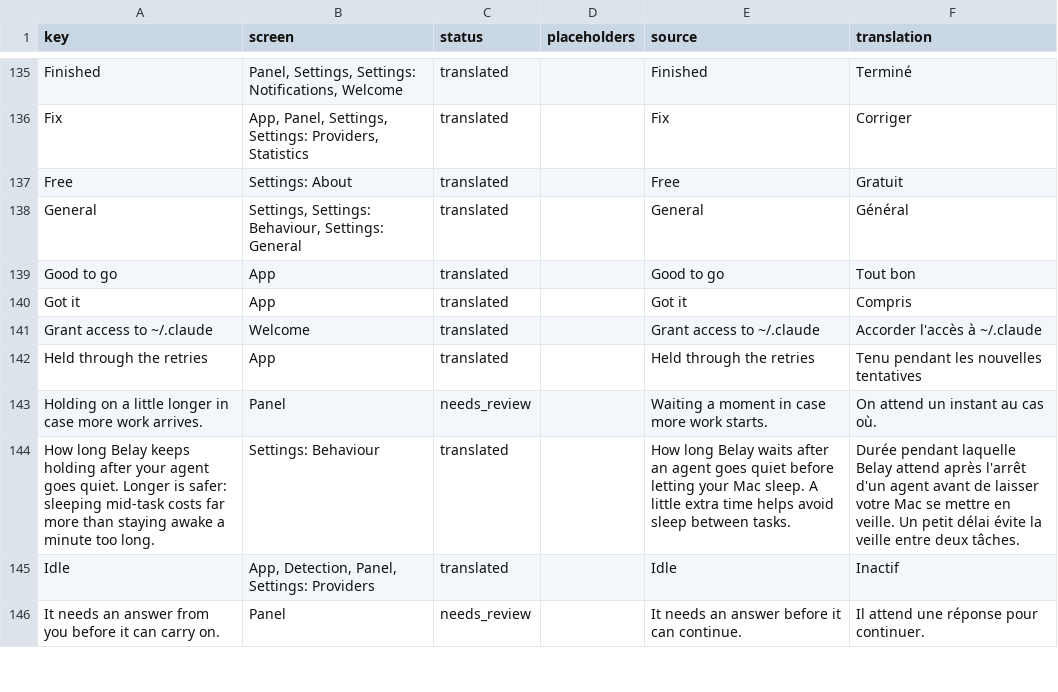
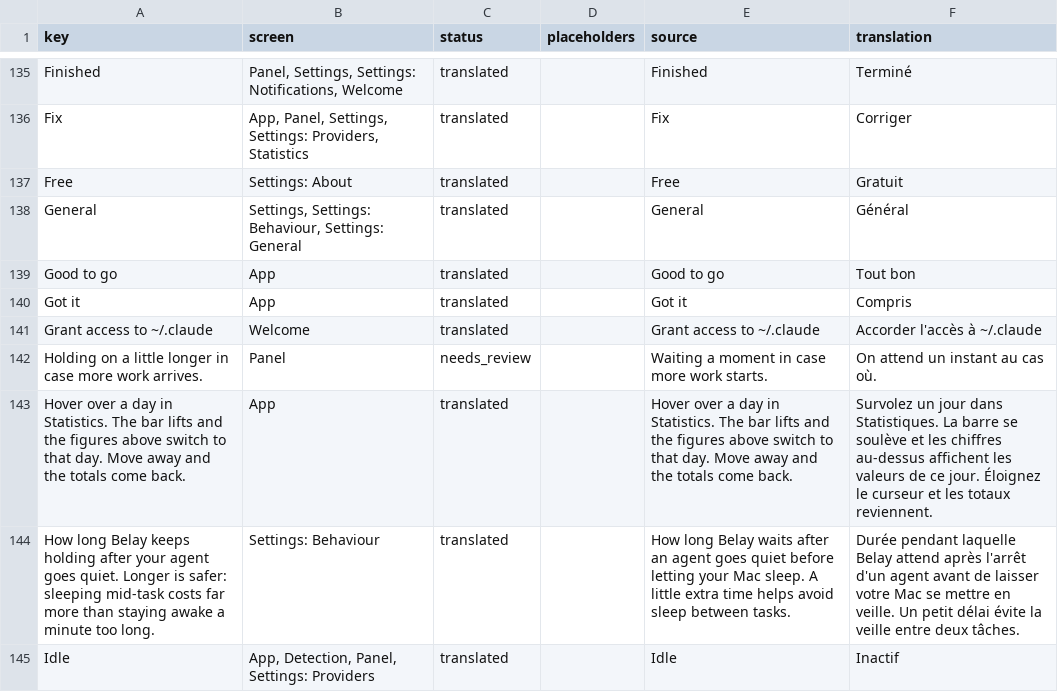
Before and after one commit to PerfectoWeb/Belay, a CSV file: Localization/fr.csv, drawn as a sheet; only a part is shown, gaps mark what is left out; the shorter side is filled out with more unchanged rows; removed rows and columns are numbered as before the commit, all else as after; the diff covers the shown part only; the diff names each change by its address in the sheet, - before the commit and + after, or states it on an @@ line.

```diff
--- a/Localization/fr.csv
+++ b/Localization/fr.csv
-row 142: Held through the retries | App | translated |  | Held through the retries | Tenu pendant les nouvelles tentatives
+row 143: Hover over a day in Statistics. The bar lifts and the figures above switch to that day. Move away and the totals come back. | App | translated |  | Hover over a day in Statistics. The bar lifts and the figures above switch to that day. Move away and the totals come back. | Survolez un jour dans Statistiques. La barre se soulève et les chiffres au-dessus affichent les valeurs de ce jour. Éloignez le curseur et les totaux reviennent.
```
Also changed, not shown: 9 added rows, 6 removed rows and 3 edited cells elsewhere in this file, Localization/de.csv, Localization/es.csv, 11 other files.
